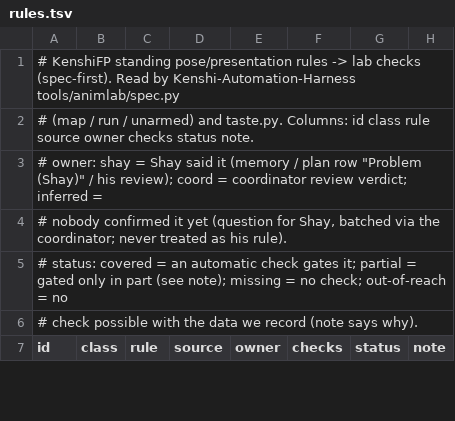
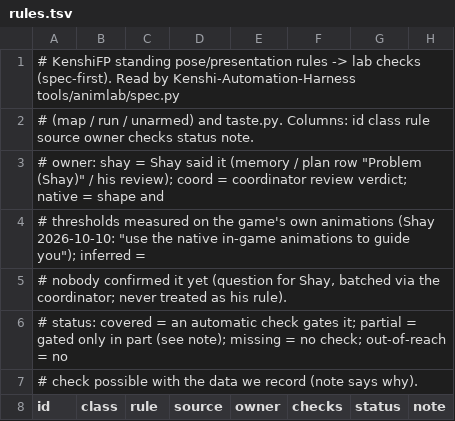
Before and after one commit to shaylanger/Kenshi-Stobe-Custom, a TSV file: components/KenshiFP/animlab/taste/rules.tsv, drawn as a sheet; only a part is shown; the diff covers the shown part only.

```diff
--- a/components/KenshiFP/animlab/taste/rules.tsv
+++ b/components/KenshiFP/animlab/taste/rules.tsv
@@ -2,3 +2,4 @@
 # (map / run / unarmed) and taste.py. Columns: id class rule source owner checks status note.
-# owner: shay = Shay said it (memory / plan row "Problem (Shay)" / his review); coord = coordinator review verdict; inferred =
+# owner: shay = Shay said it (memory / plan row "Problem (Shay)" / his review); coord = coordinator review verdict; native = shape and
+# thresholds measured on the game's own animations (Shay 2026-10-10: "use the native in-game animations to guide you"); inferred =
 # nobody confirmed it yet (question for Shay, batched via the coordinator; never treated as his rule).
```
Also changed, not shown: 36 edited cells elsewhere in this file, components/KenshiFP/animlab/taste/taste.tsv, 1 other file.
